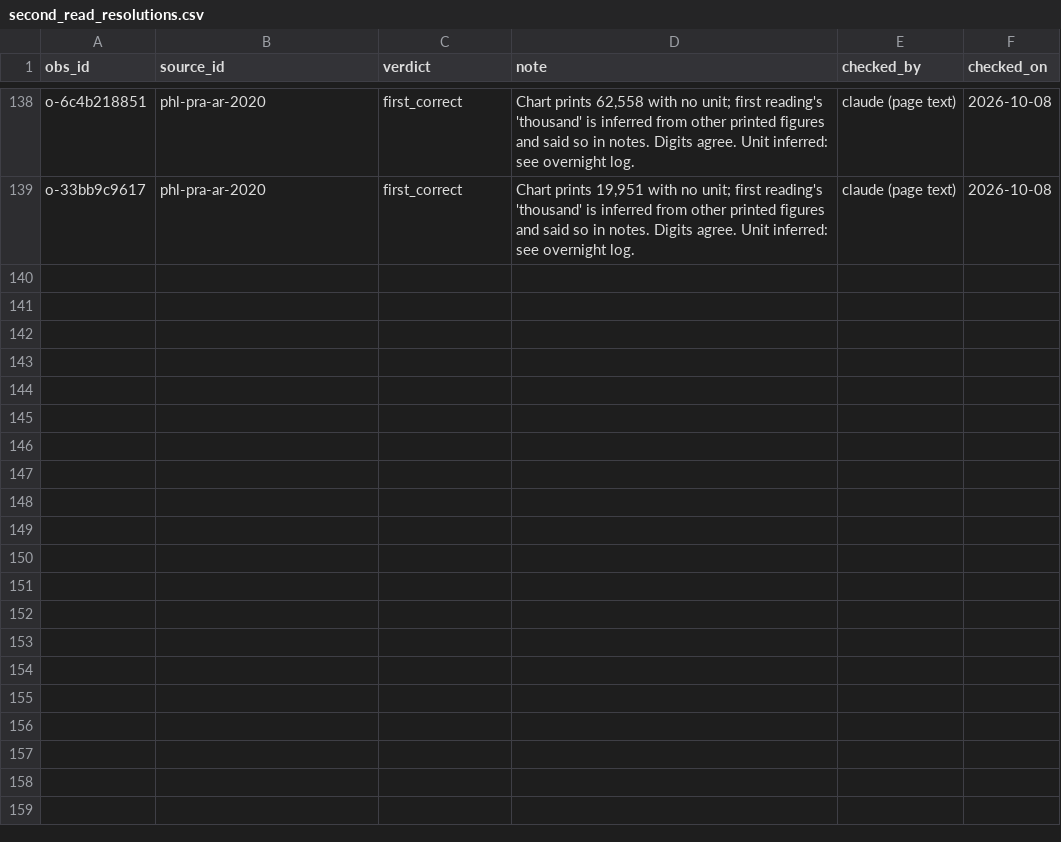
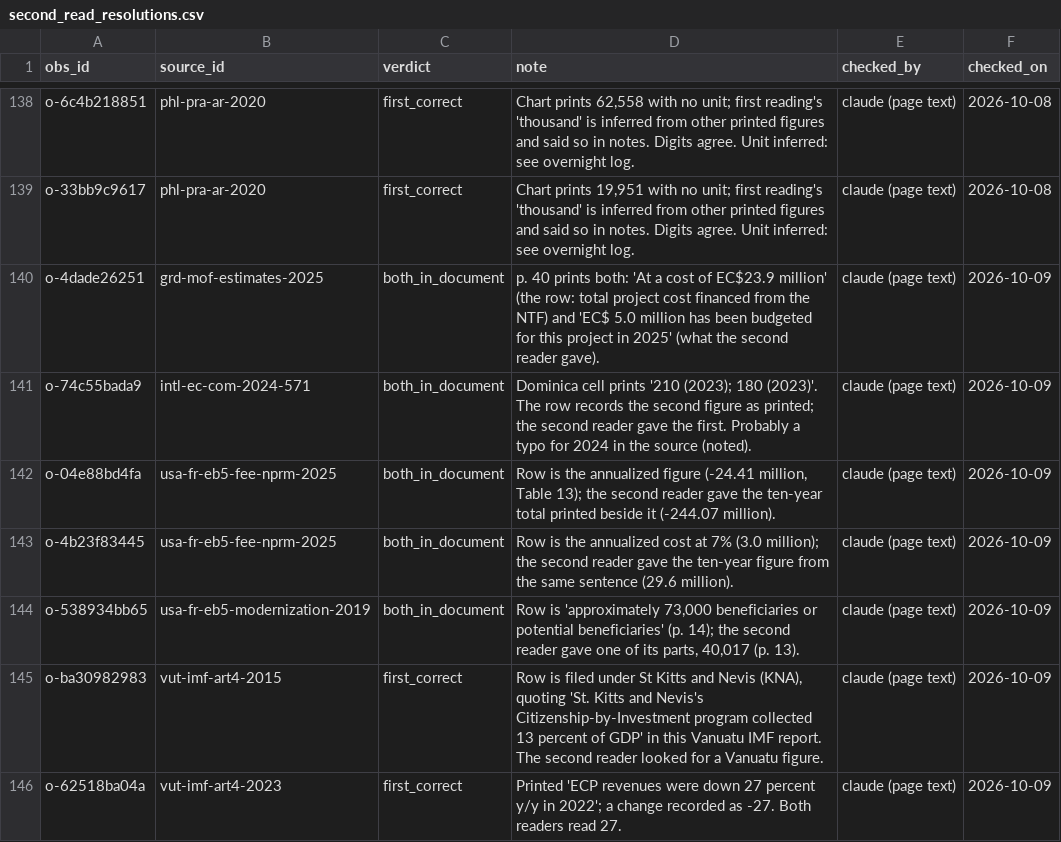
Before and after one commit to oscarleoo/data, a CSV file: topics/cbi/data/second_read_resolutions.csv, drawn as a sheet; only a part is shown, gaps mark what is left out; the diff names each change by its address in the sheet, - before the commit and + after, or states it on an @@ line.

```diff
--- a/topics/cbi/data/second_read_resolutions.csv
+++ b/topics/cbi/data/second_read_resolutions.csv
+row 140: o-4dade26251 | grd-mof-estimates-2025 | both_in_document | p. 40 prints both: 'At a cost of EC$23.9 million' (the row: total project cost financed from the NTF) and 'EC$ 5.0 million has been budgeted for this project in 2025' (what the second reader gave). | claude (page text) | 2026-10-09
+row 141: o-74c55bada9 | intl-ec-com-2024-571 | both_in_document | Dominica cell prints '210 (2023); 180 (2023)'. The row records the second figure as printed; the second reader gave the first. Probably a typo for 2024 in the source (noted). | claude (page text) | 2026-10-09
+row 142: o-04e88bd4fa | usa-fr-eb5-fee-nprm-2025 | both_in_document | Row is the annualized figure (-24.41 million, Table 13); the second reader gave the ten-year total printed beside it (-244.07 million). | claude (page text) | 2026-10-09
+row 143: o-4b23f83445 | usa-fr-eb5-fee-nprm-2025 | both_in_document | Row is the annualized cost at 7% (3.0 million); the second reader gave the ten-year figure from the same sentence (29.6 million). | claude (page text) | 2026-10-09
+row 144: o-538934bb65 | usa-fr-eb5-modernization-2019 | both_in_document | Row is 'approximately 73,000 beneficiaries or potential beneficiaries' (p. 14); the second reader gave one of its parts, 40,017 (p. 13). | claude (page text) | 2026-10-09
+row 145: o-ba30982983 | vut-imf-art4-2015 | first_correct | Row is filed under St Kitts and Nevis (KNA), quoting 'St. Kitts and Nevis's Citizenship-by-Investment program collected 13 percent of GDP' in this Vanuatu IMF report. The second reader looked for a Vanuatu figure. | claude (page text) | 2026-10-09
+row 146: o-62518ba04a | vut-imf-art4-2023 | first_correct | Printed 'ECP revenues were down 27 percent y/y in 2022'; a change recorded as -27. Both readers read 27. | claude (page text) | 2026-10-09
```
Also changed, not shown: 2 other files.
